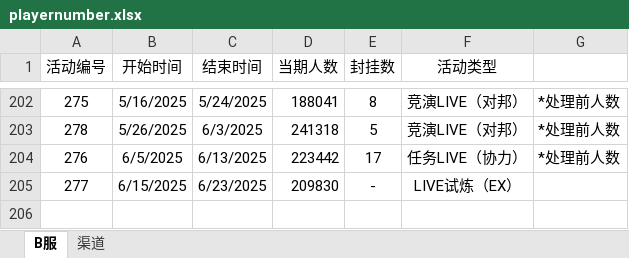
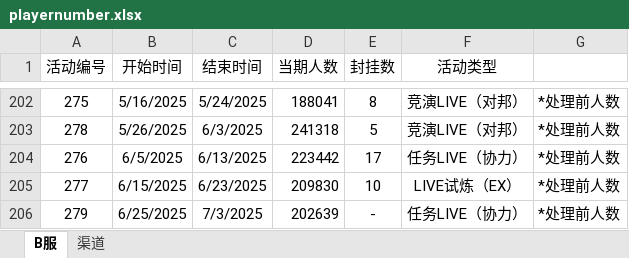
Before and after one commit to Yamamoto-2/tsugu-bangdream-bot, an Excel workbook: backend/config/playernumber.xlsx, sheet B服, drawn as a sheet; only a part is shown, gaps mark what is left out; values as stored, in another font and other column widths than the file's, no borders; the diff names each change by its address in the sheet, - before the commit and + after, or states it on an @@ line.

Commit message:
数据更新（279）

```diff
--- a/backend/config/playernumber.xlsx (sheet B服)
+++ b/backend/config/playernumber.xlsx (sheet B服)
-E205 (封挂数): -
+E205 (封挂数): 10
-G205: (empty)
+G205: *处理前人数
+row 206: 279 | 6/25/2025 | 7/3/2025 | 202639 | - | 任务LIVE（协力） | *处理前人数
```
Also changed, not shown: sheet 渠道.
